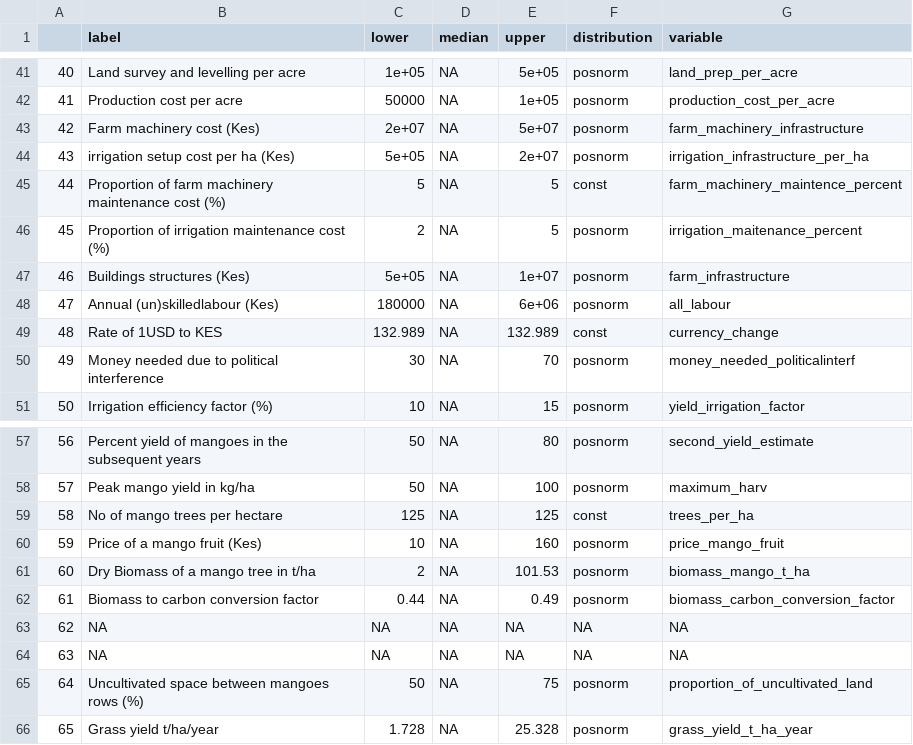
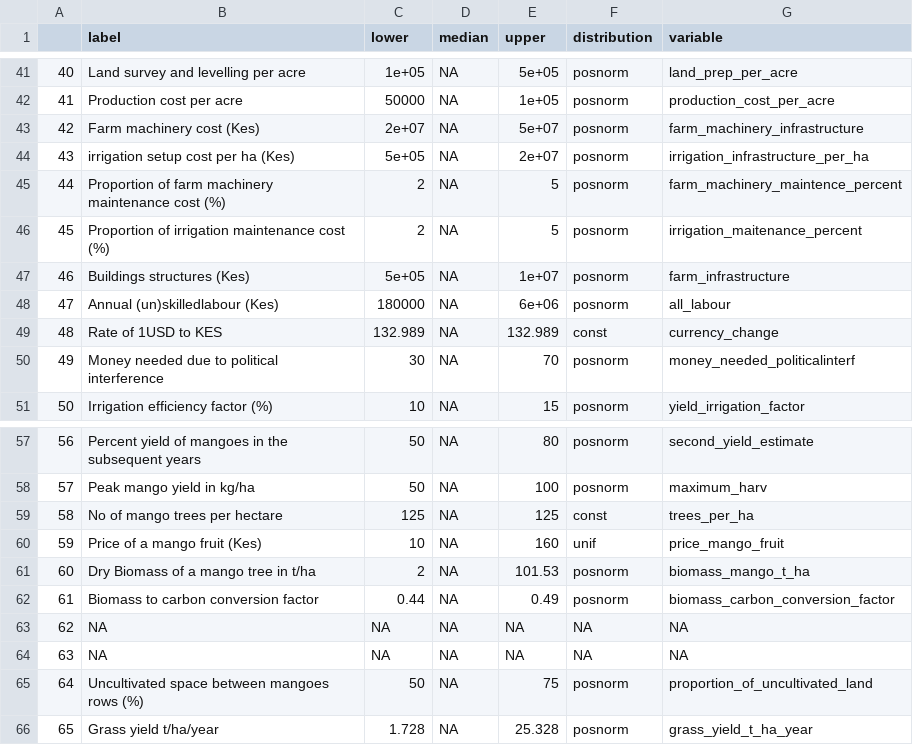
Before and after one commit to HNKamau/land_consolidation_impacts, a CSV file: Input_tables/farmer_input_table.csv, drawn as a sheet; only a part is shown, gaps mark what is left out.

Commit message:
update

```diff
--- a/Input_tables/farmer_input_table.csv
+++ b/Input_tables/farmer_input_table.csv
@@ -44,3 +44,3 @@
 "43","irrigation setup cost per ha (Kes)",5e+05,NA,2e+07,"posnorm","irrigation_infrastructure_per_ha"
-"44","Proportion of farm machinery maintenance cost (%)",5,NA,5,"const","farm_machinery_maintence_percent"
+"44","Proportion of farm machinery maintenance cost (%)",2,NA,5,"posnorm","farm_machinery_maintence_percent"
 "45","Proportion of irrigation maintenance cost (%)",2,NA,5,"posnorm","irrigation_maitenance_percent"
@@ -59,3 +59,3 @@
 "58","No of mango trees per hectare",125,NA,125,"const","trees_per_ha"
-"59","Price of a mango fruit (Kes)",10,NA,160,"posnorm","price_mango_fruit"
+"59","Price of a mango fruit (Kes)",10,NA,160,"unif","price_mango_fruit"
 "60","Dry Biomass of a mango tree in t/ha",2,NA,101.53,"posnorm","biomass_mango_t_ha"
```
